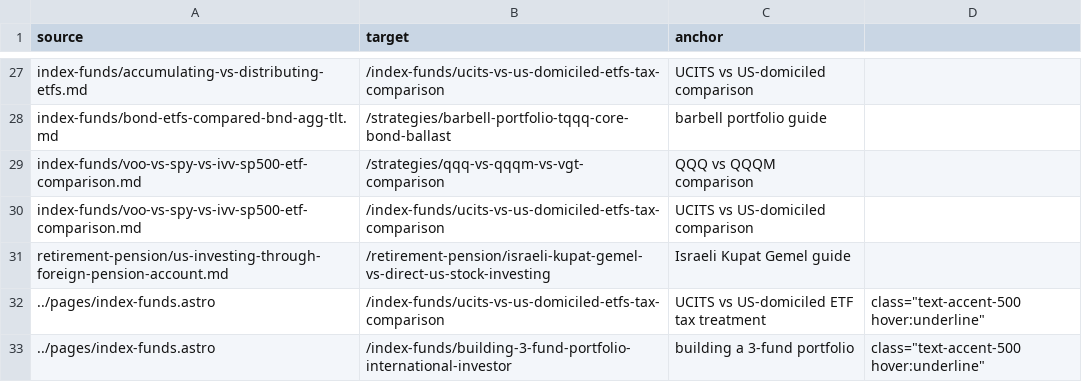
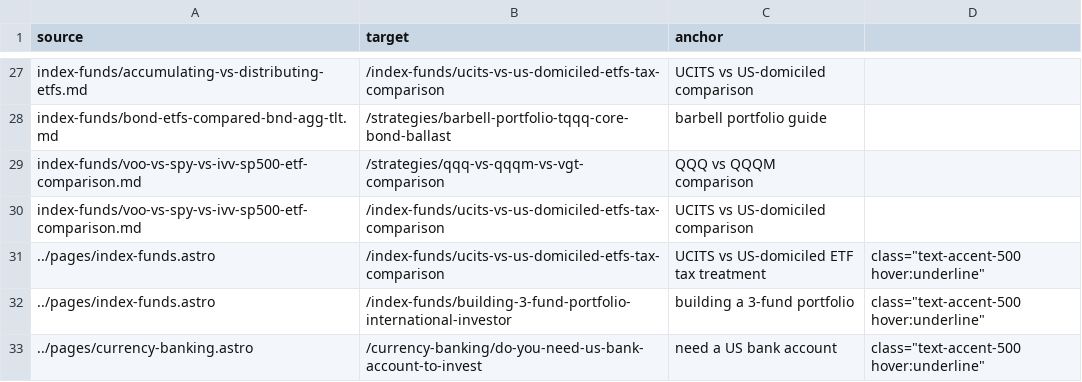
Before and after one commit to tzisig/getglobalyields, a TSV file: relink-when-published.tsv, drawn as a sheet; only a part is shown, gaps mark what is left out; the shorter side is filled out with more unchanged rows.

```diff
--- a/relink-when-published.tsv
+++ b/relink-when-published.tsv
@@ -30,3 +30,2 @@ index-funds/voo-vs-spy-vs-ivv-sp500-etf-comparison.md	/strategies/qqq-vs-qqqm-vs
 index-funds/voo-vs-spy-vs-ivv-sp500-etf-comparison.md	/index-funds/ucits-vs-us-domiciled-etfs-tax-comparison	UCITS vs US-domiciled comparison
-retirement-pension/us-investing-through-foreign-pension-account.md	/retirement-pension/israeli-kupat-gemel-vs-direct-us-stock-investing	Israeli Kupat Gemel guide
 ../pages/index-funds.astro	/index-funds/ucits-vs-us-domiciled-etfs-tax-comparison	UCITS vs US-domiciled ETF tax treatment	class="text-accent-500 hover:underline"
```
Also changed, not shown: 2 other files.
